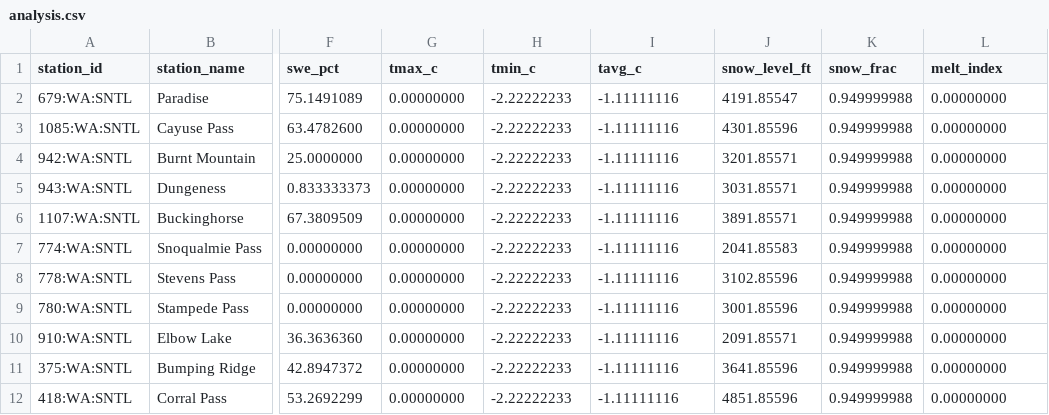
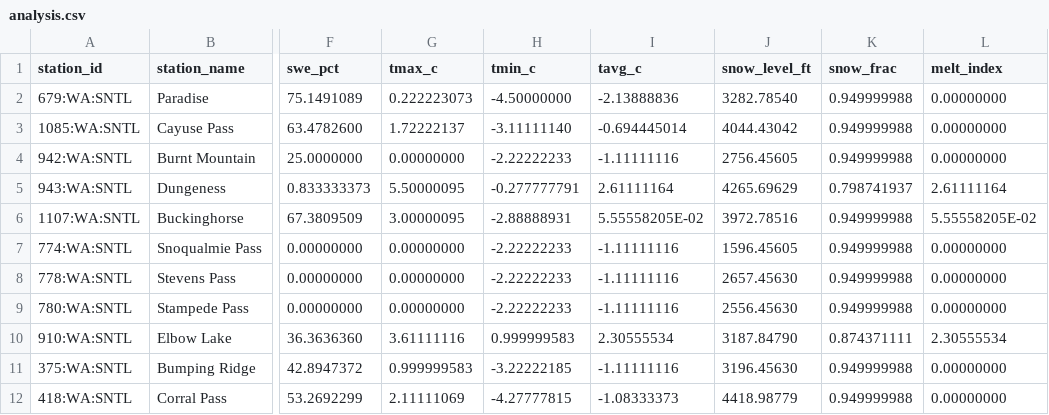
Before and after one commit to bdgroves/cascadia-wx, a CSV file: analysis.csv, drawn as a sheet; only a part is shown, gaps mark what is left out; the diff names each change by its address in the sheet, - before the commit and + after, or states it on an @@ line.

```diff
--- a/analysis.csv
+++ b/analysis.csv
-G2 (tmax_c): 0.00000000
+G2 (tmax_c): 0.222223073
-H2 (tmin_c): -2.22222233
+H2 (tmin_c): -4.50000000
-I2 (tavg_c): -1.11111116
+I2 (tavg_c): -2.13888836
-J2 (snow_level_ft): 4191.85547
+J2 (snow_level_ft): 3282.78540
-G3 (tmax_c): 0.00000000
+G3 (tmax_c): 1.72222137
-H3 (tmin_c): -2.22222233
+H3 (tmin_c): -3.11111140
-I3 (tavg_c): -1.11111116
+I3 (tavg_c): -0.694445014
-J3 (snow_level_ft): 4301.85596
+J3 (snow_level_ft): 4044.43042
-J4 (snow_level_ft): 3201.85571
+J4 (snow_level_ft): 2756.45605
-G5 (tmax_c): 0.00000000
+G5 (tmax_c): 5.50000095
-H5 (tmin_c): -2.22222233
+H5 (tmin_c): -0.277777791
-I5 (tavg_c): -1.11111116
+I5 (tavg_c): 2.61111164
-J5 (snow_level_ft): 3031.85571
+J5 (snow_level_ft): 4265.69629
-K5 (snow_frac): 0.949999988
+K5 (snow_frac): 0.798741937
-L5 (melt_index): 0.00000000
+L5 (melt_index): 2.61111164
-G6 (tmax_c): 0.00000000
+G6 (tmax_c): 3.00000095
-H6 (tmin_c): -2.22222233
+H6 (tmin_c): -2.88888931
-I6 (tavg_c): -1.11111116
+I6 (tavg_c): 5.55558205E-02
-J6 (snow_level_ft): 3891.85571
+J6 (snow_level_ft): 3972.78516
-L6 (melt_index): 0.00000000
+L6 (melt_index): 5.55558205E-02
-J7 (snow_level_ft): 2041.85583
+J7 (snow_level_ft): 1596.45605
-J8 (snow_level_ft): 3102.85596
+J8 (snow_level_ft): 2657.45630
-J9 (snow_level_ft): 3001.85596
+J9 (snow_level_ft): 2556.45630
-G10 (tmax_c): 0.00000000
+G10 (tmax_c): 3.61111116
-H10 (tmin_c): -2.22222233
+H10 (tmin_c): 0.999999583
-I10 (tavg_c): -1.11111116
+I10 (tavg_c): 2.30555534
-J10 (snow_level_ft): 2091.85571
+J10 (snow_level_ft): 3187.84790
-K10 (snow_frac): 0.949999988
+K10 (snow_frac): 0.874371111
-L10 (melt_index): 0.00000000
+L10 (melt_index): 2.30555534
-G11 (tmax_c): 0.00000000
+G11 (tmax_c): 0.999999583
-H11 (tmin_c): -2.22222233
+H11 (tmin_c): -3.22222185
-J11 (snow_level_ft): 3641.85596
+J11 (snow_level_ft): 3196.45630
-G12 (tmax_c): 0.00000000
+G12 (tmax_c): 2.11111069
-H12 (tmin_c): -2.22222233
+H12 (tmin_c): -4.27777815
-I12 (tavg_c): -1.11111116
+I12 (tavg_c): -1.08333373
-J12 (snow_level_ft): 4851.85596
+J12 (snow_level_ft): 4418.98779
```
Also changed, not shown: snotel_data.csv, 2 other files.
